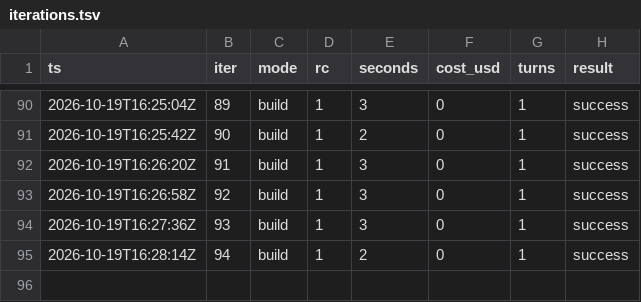
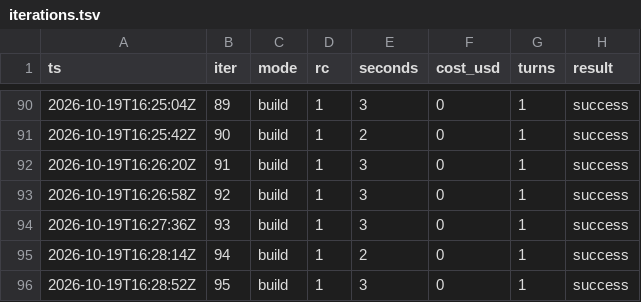
Before and after one commit to karlrobinson9014/Perturb26, a TSV file: status/iterations.tsv, drawn as a sheet; only a part is shown, gaps mark what is left out; the diff names each change by its address in the sheet, - before the commit and + after, or states it on an @@ line.

```diff
--- a/status/iterations.tsv
+++ b/status/iterations.tsv
+row 96: 2026-10-19T16:28:52Z | 95 | build | 1 | 3 | 0 | 1 | success
```
Also changed, not shown: status/results.tsv.
